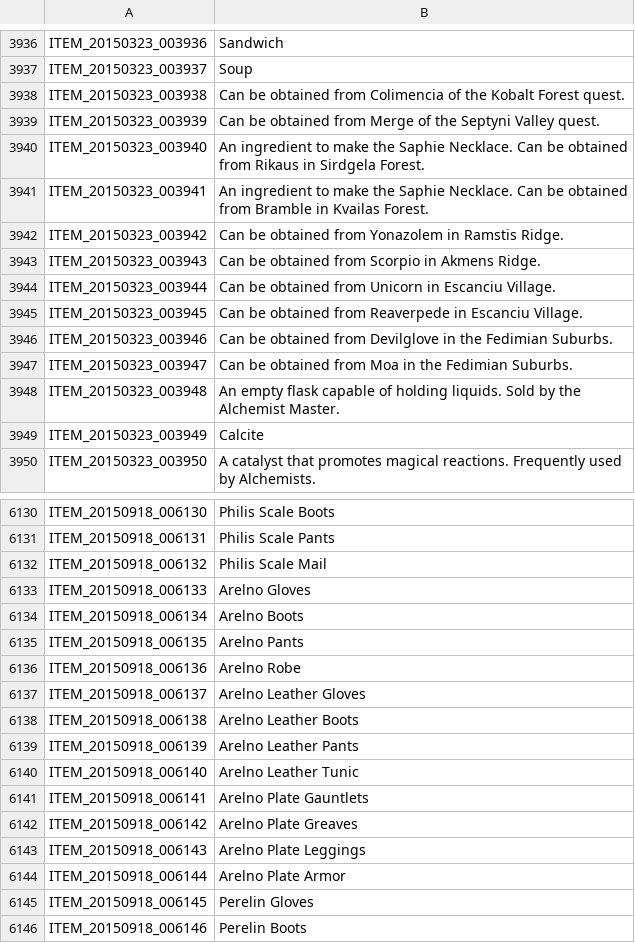
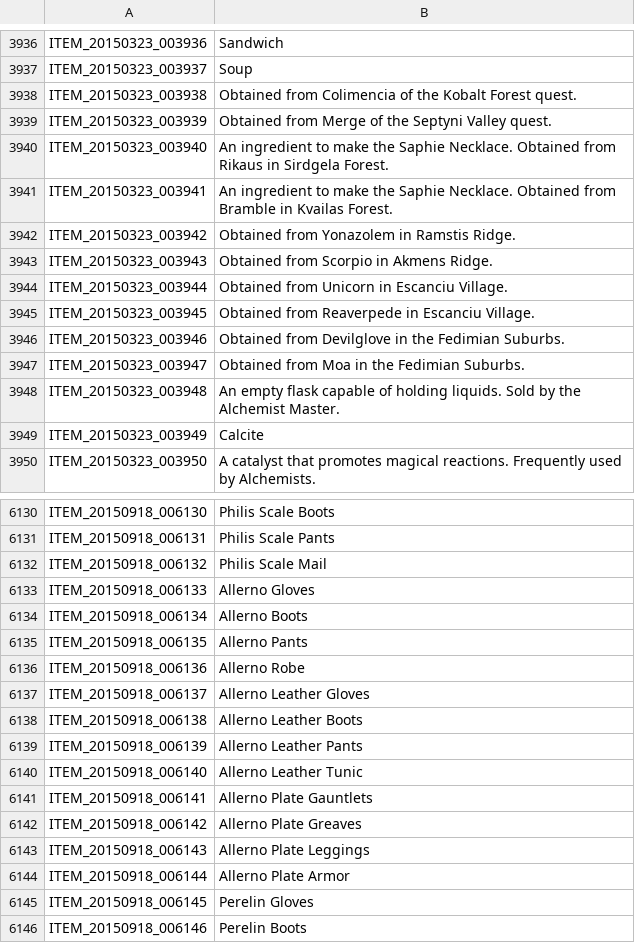
Before and after one commit to coronen/treeofsavior-translation, a TSV file: release/languageData/English/ITEM.tsv, drawn as a sheet; only a part is shown, gaps mark what is left out; the diff covers the shown part only.

```diff
--- a/release/languageData/English/ITEM.tsv
+++ b/release/languageData/English/ITEM.tsv
@@ -3937,12 +3937,12 @@ ITEM_20150323_003936	Sandwich
 ITEM_20150323_003937	Soup
-ITEM_20150323_003938	Can be obtained from Colimencia of the Kobalt Forest quest.
-ITEM_20150323_003939	Can be obtained from Merge of the Septyni Valley quest.
-ITEM_20150323_003940	An ingredient to make the Saphie Necklace. Can be obtained from Rikaus in Sirdgela Forest.
-ITEM_20150323_003941	An ingredient to make the Saphie Necklace. Can be obtained from Bramble in Kvailas Forest.
-ITEM_20150323_003942	Can be obtained from Yonazolem in Ramstis Ridge.
-ITEM_20150323_003943	Can be obtained from Scorpio in Akmens Ridge.
-ITEM_20150323_003944	Can be obtained from Unicorn in Escanciu Village.
-ITEM_20150323_003945	Can be obtained from Reaverpede in Escanciu Village.
-ITEM_20150323_003946	Can be obtained from Devilglove in the Fedimian Suburbs.
-ITEM_20150323_003947	Can be obtained from Moa in the Fedimian Suburbs.
+ITEM_20150323_003938	Obtained from Colimencia of the Kobalt Forest quest.
+ITEM_20150323_003939	Obtained from Merge of the Septyni Valley quest.
+ITEM_20150323_003940	An ingredient to make the Saphie Necklace. Obtained from Rikaus in Sirdgela Forest.
+ITEM_20150323_003941	An ingredient to make the Saphie Necklace. Obtained from Bramble in Kvailas Forest.
+ITEM_20150323_003942	Obtained from Yonazolem in Ramstis Ridge.
+ITEM_20150323_003943	Obtained from Scorpio in Akmens Ridge.
+ITEM_20150323_003944	Obtained from Unicorn in Escanciu Village.
+ITEM_20150323_003945	Obtained from Reaverpede in Escanciu Village.
+ITEM_20150323_003946	Obtained from Devilglove in the Fedimian Suburbs.
+ITEM_20150323_003947	Obtained from Moa in the Fedimian Suburbs.
 ITEM_20150323_003948	An empty flask capable of holding liquids. Sold by the Alchemist Master.
@@ -6132,14 +6132,14 @@ ITEM_20150918_006131	Philis Scale Pants
 ITEM_20150918_006132	Philis Scale Mail
-ITEM_20150918_006133	Arelno Gloves
-ITEM_20150918_006134	Arelno Boots
-ITEM_20150918_006135	Arelno Pants
-ITEM_20150918_006136	Arelno Robe
-ITEM_20150918_006137	Arelno Leather Gloves
-ITEM_20150918_006138	Arelno Leather Boots
-ITEM_20150918_006139	Arelno Leather Pants
-ITEM_20150918_006140	Arelno Leather Tunic
-ITEM_20150918_006141	Arelno Plate Gauntlets
-ITEM_20150918_006142	Arelno Plate Greaves
-ITEM_20150918_006143	Arelno Plate Leggings
-ITEM_20150918_006144	Arelno Plate Armor
+ITEM_20150918_006133	Allerno Gloves
+ITEM_20150918_006134	Allerno Boots
+ITEM_20150918_006135	Allerno Pants
+ITEM_20150918_006136	Allerno Robe
+ITEM_20150918_006137	Allerno Leather Gloves
+ITEM_20150918_006138	Allerno Leather Boots
+ITEM_20150918_006139	Allerno Leather Pants
+ITEM_20150918_006140	Allerno Leather Tunic
+ITEM_20150918_006141	Allerno Plate Gauntlets
+ITEM_20150918_006142	Allerno Plate Greaves
+ITEM_20150918_006143	Allerno Plate Leggings
+ITEM_20150918_006144	Allerno Plate Armor
 ITEM_20150918_006145	Perelin Gloves
```
Also changed, not shown: 16 added rows and 83 edited cells elsewhere in this file, release/languageData/English/INTL.tsv, release/languageData/English/SKILL.tsv, 4 other files.
